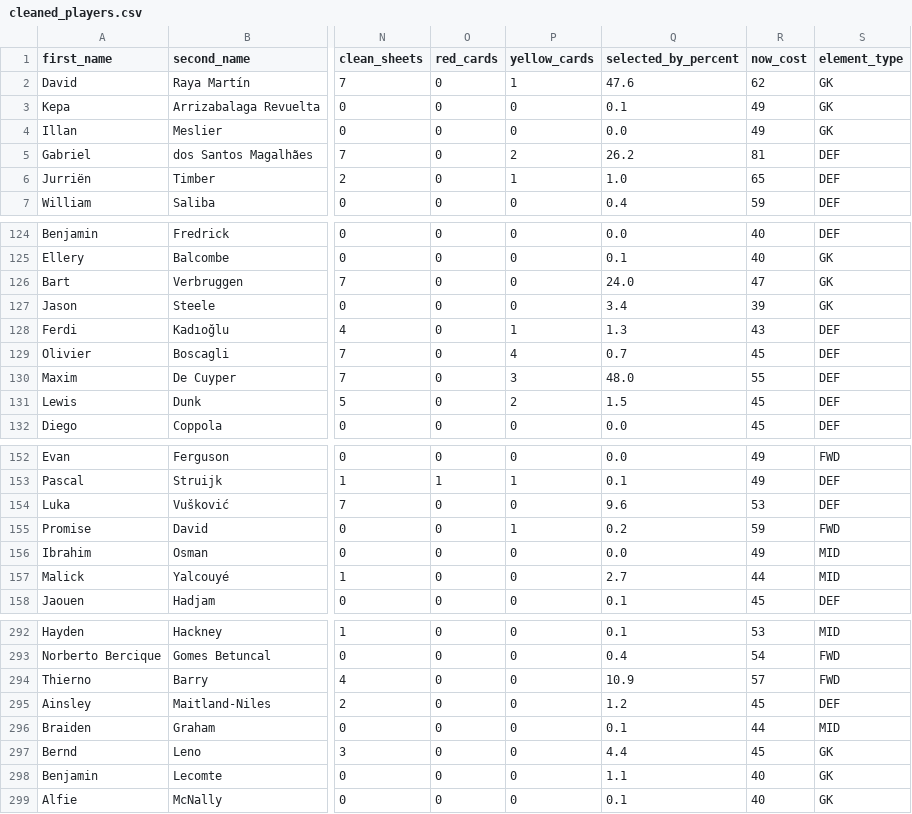
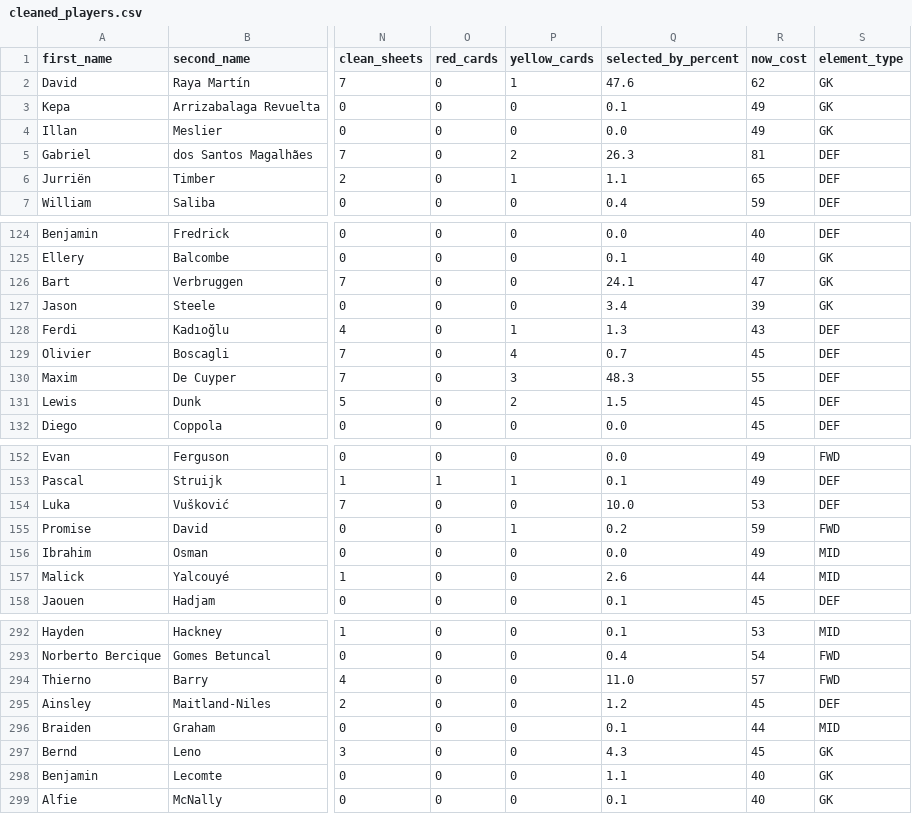
Before and after one commit to Niceiyke/fantasy-football-manager-data, a CSV file: data/2026-27/cleaned_players.csv, drawn as a sheet; only a part is shown, gaps mark what is left out; the diff covers the shown part only; the diff names each change by its address in the sheet, - before the commit and + after, or states it on an @@ line.

```diff
--- a/data/2026-27/cleaned_players.csv
+++ b/data/2026-27/cleaned_players.csv
-Q5 (selected_by_percent): 26.2
+Q5 (selected_by_percent): 26.3
-Q6 (selected_by_percent): 1.0
+Q6 (selected_by_percent): 1.1
-Q126 (selected_by_percent): 24.0
+Q126 (selected_by_percent): 24.1
-Q130 (selected_by_percent): 48.0
+Q130 (selected_by_percent): 48.3
-Q154 (selected_by_percent): 9.6
+Q154 (selected_by_percent): 10.0
-Q157 (selected_by_percent): 2.7
+Q157 (selected_by_percent): 2.6
-Q294 (selected_by_percent): 10.9
+Q294 (selected_by_percent): 11.0
-Q297 (selected_by_percent): 4.4
+Q297 (selected_by_percent): 4.3
```
Also changed, not shown: 61 edited cells elsewhere in this file, data/2026-27/fixtures.csv, data/2026-27/players_raw.csv.
